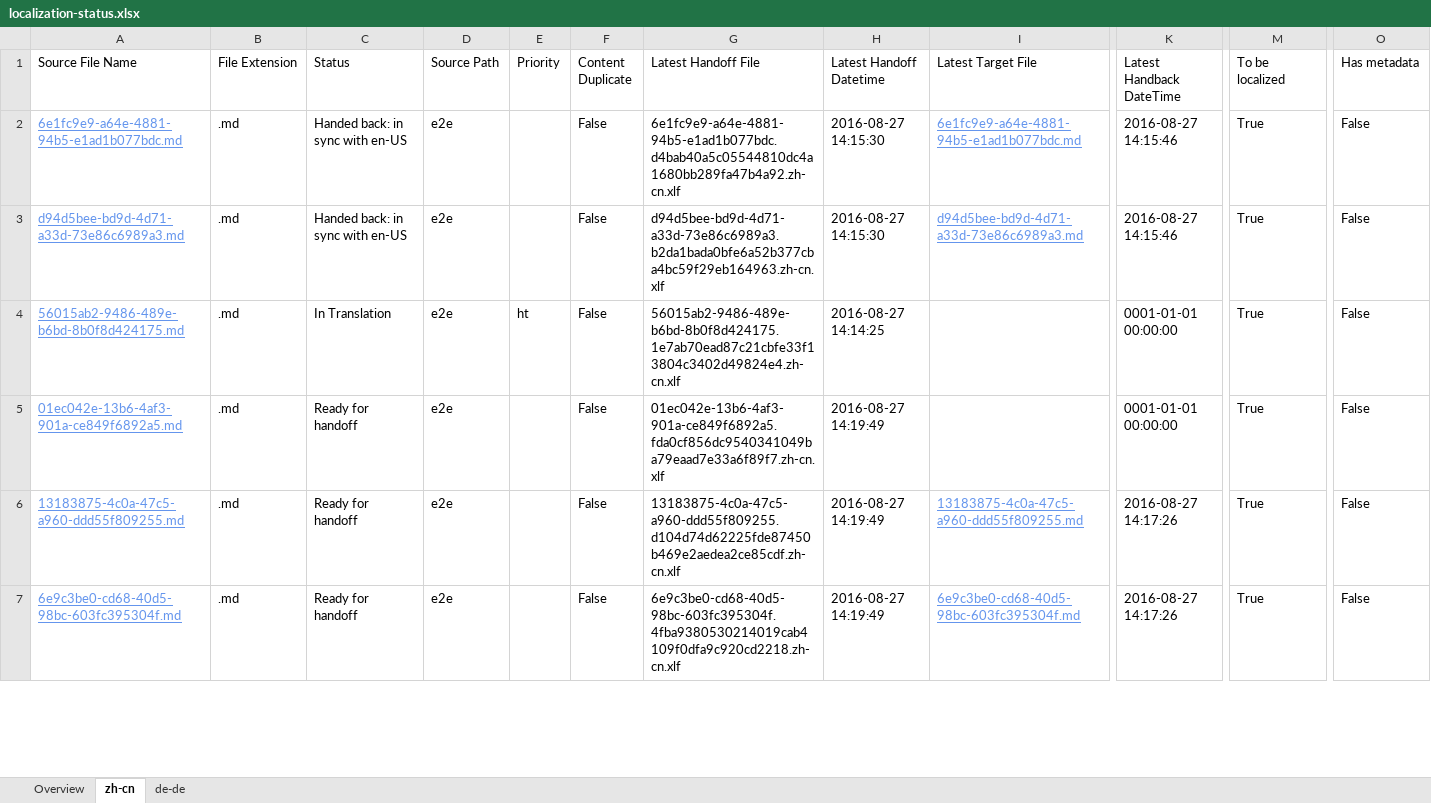
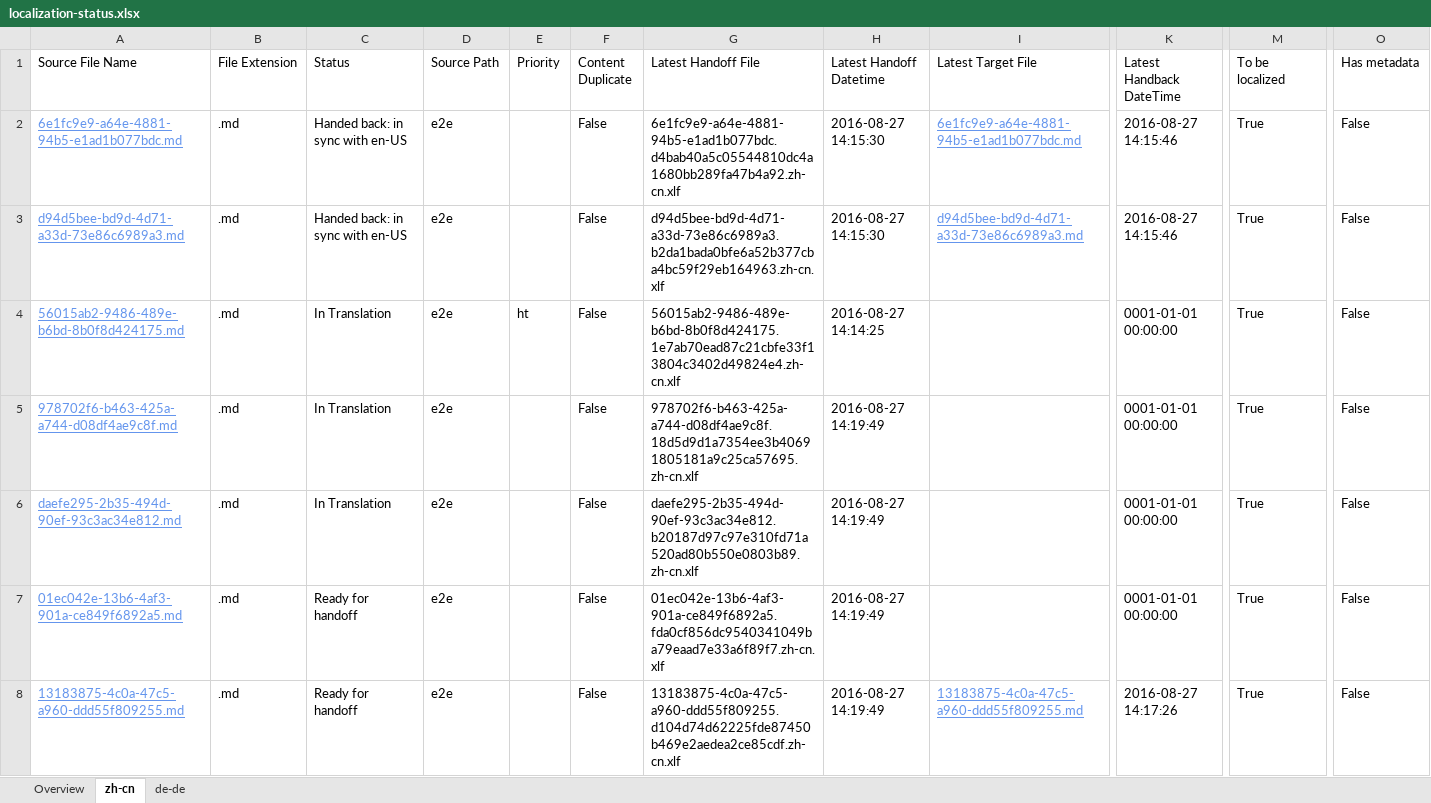
Before and after one commit to OpenLocalizationTestOrg/ol-test0-handback, an Excel workbook: ol-handback/OpenLocalizationTestOrg/ol-test0/ci/localization-status.xlsx, sheet zh-cn, drawn as a sheet; only a part is shown, gaps mark what is left out; the shorter side is filled out with more unchanged rows; values as stored, in another font and other column widths than the file's, no borders; table styles not drawn; rows hold the shown columns only; the diff covers the shown part only; the diff names each change by its address in the sheet, - before the commit and + after, or states it on an @@ line.

```diff
--- a/ol-handback/OpenLocalizationTestOrg/ol-test0/ci/localization-status.xlsx (sheet zh-cn)
+++ b/ol-handback/OpenLocalizationTestOrg/ol-test0/ci/localization-status.xlsx (sheet zh-cn)
+row 5: 978702f6-b463-425a-a744-d08df4ae9c8f.md | .md | In Translation | e2e |  | False | 978702f6-b463-425a-a744-d08df4ae9c8f.18d5d9d1a7354ee3b40691805181a9c25ca57695.zh-cn.xlf | 2016-08-27 14:19:49 |  | 0001-01-01 00:00:00 | True | False
+row 6: daefe295-2b35-494d-90ef-93c3ac34e812.md | .md | In Translation | e2e |  | False | daefe295-2b35-494d-90ef-93c3ac34e812.b20187d97c97e310fd71a520ad80b550e0803b89.zh-cn.xlf | 2016-08-27 14:19:49 |  | 0001-01-01 00:00:00 | True | False
```
Also changed, not shown: 2 removed rows elsewhere in this sheet, sheet de-de, sheet Overview.
